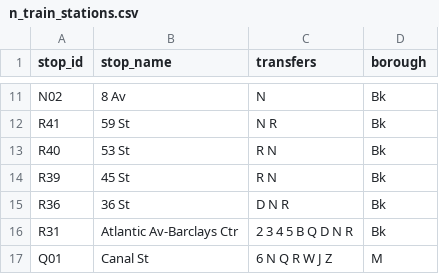
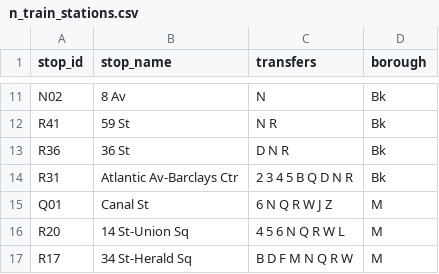
Before and after one commit to NolanSmug/nyc-subway-journey-react, a CSV file: public/csv/n_train_stations.csv, drawn as a sheet; only a part is shown, gaps mark what is left out; the shorter side is filled out with more unchanged rows.

Commit message:
major layout improvement to vertical stations layout (uses a new component: StationFragmentVertical), station dots change color dynamically on local/express lines, csv fixes, css improvements

```diff
--- a/public/csv/n_train_stations.csv
+++ b/public/csv/n_train_stations.csv
@@ -12,4 +12,2 @@ N02,8 Av,N,Bk
 R41,59 St,N R,Bk
-R40,53 St,R N,Bk
-R39,45 St,R N,Bk
 R36,36 St,D N R,Bk
```
Also changed, not shown: public/csv/R_train_stations.csv, 13 other files.
